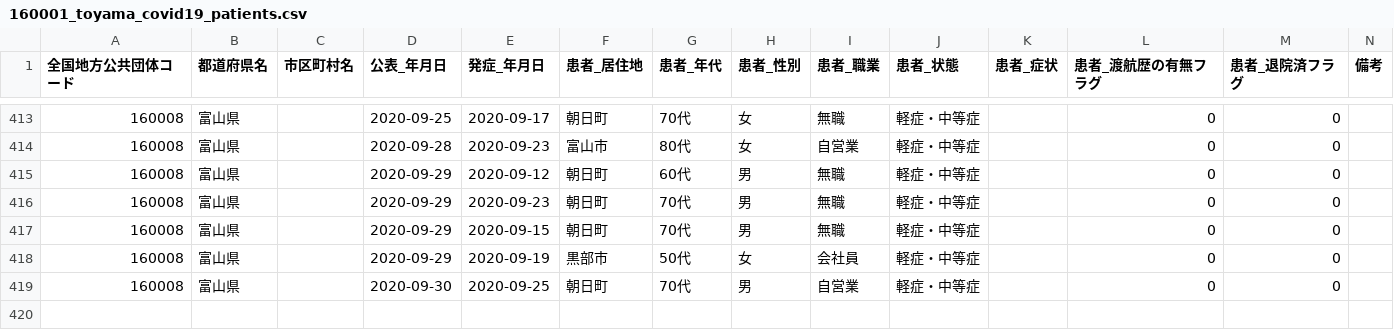
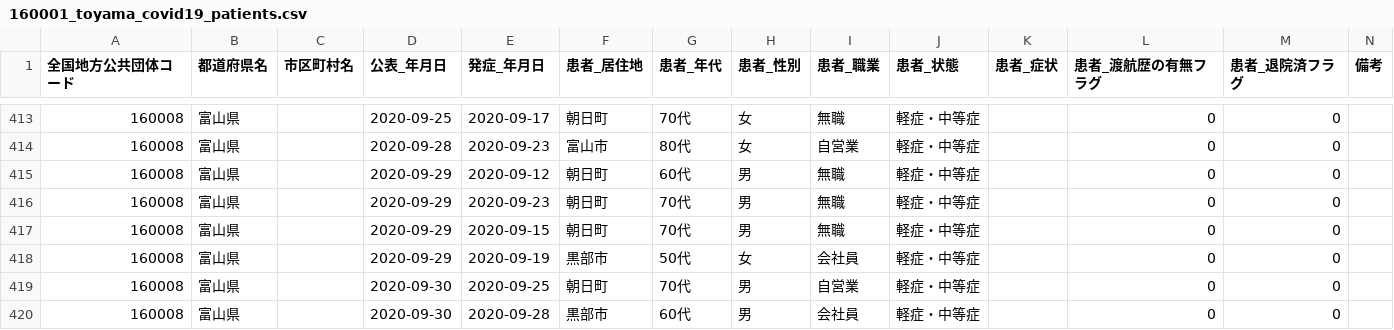
Before and after one commit to imabari/toyama-covid19, a CSV file: 160001_toyama_covid19_patients.csv, drawn as a sheet; only a part is shown, gaps mark what is left out; the diff names each change by its address in the sheet, - before the commit and + after, or states it on an @@ line.

```diff
--- a/160001_toyama_covid19_patients.csv
+++ b/160001_toyama_covid19_patients.csv
+row 420: 160008 | 富山県 |  | 2020-09-30 | 2020-09-28 | 黒部市 | 60代 | 男 | 会社員 | 軽症・中等症 |  | 0 | 0
```
Also changed, not shown: 160001_toyama_covid19_antigen_test_people.csv, 160001_toyama_covid19_confirm_patients.csv, 8 other files.
